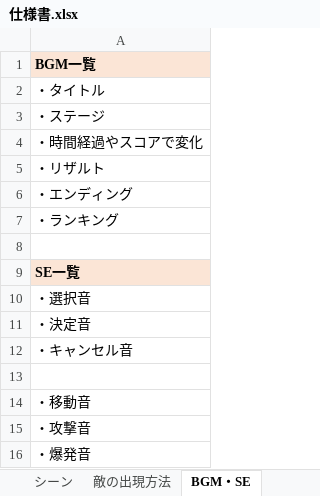
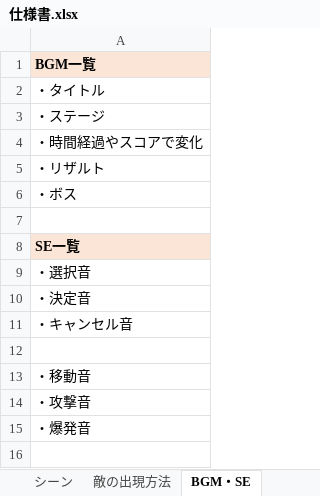
Before and after one commit to satoAFP/HkuokaGameContest2023, an Excel workbook: 2DHukuokaGameContest2023/仕様書.xlsx, sheet BGM・SE, drawn as a sheet; values as stored, in another font and other column widths than the file's, no borders; the diff names each change by its address in the sheet, - before the commit and + after, or states it on an @@ line.

```diff
--- a/2DHukuokaGameContest2023/仕様書.xlsx (sheet BGM・SE)
+++ b/2DHukuokaGameContest2023/仕様書.xlsx (sheet BGM・SE)
-A6: ・エンディング
+A6: ・ボス
-row 7: ・ランキング
```
Also changed, not shown: sheet スケージュール, other sheet tabs, charts or pictures, 7 other files.
